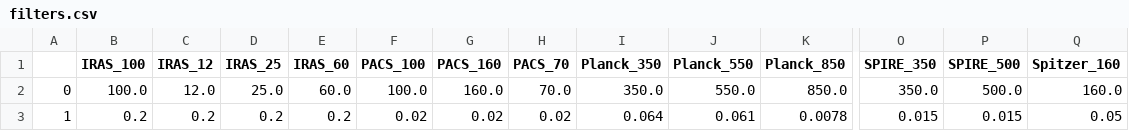
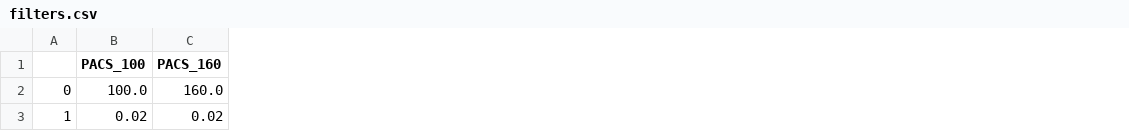
Before and after one commit to thomaswilliamsastro/dustem_fitter, a CSV file: filters.csv, drawn as a sheet; only a part is shown, gaps mark what is left out; the diff names each change by its address in the sheet, - before the commit and + after, or states it on an @@ line.

```diff
--- a/filters.csv
+++ b/filters.csv
-column B (IRAS_100), rows 2-3: 100.0 | 0.2
-column C (IRAS_12), rows 2-3: 12.0 | 0.2
-column D (IRAS_25), rows 2-3: 25.0 | 0.2
-column E (IRAS_60), rows 2-3: 60.0 | 0.2
-column H (PACS_70), rows 2-3: 70.0 | 0.02
-column I (Planck_350), rows 2-3: 350.0 | 0.064
-column J (Planck_550), rows 2-3: 550.0 | 0.061
-column K (Planck_850), rows 2-3: 850.0 | 0.0078
-column O (SPIRE_350), rows 2-3: 350.0 | 0.015
-column P (SPIRE_500), rows 2-3: 500.0 | 0.015
-column Q (Spitzer_160), rows 2-3: 160.0 | 0.05
```
Also changed, not shown: 13 other files.
